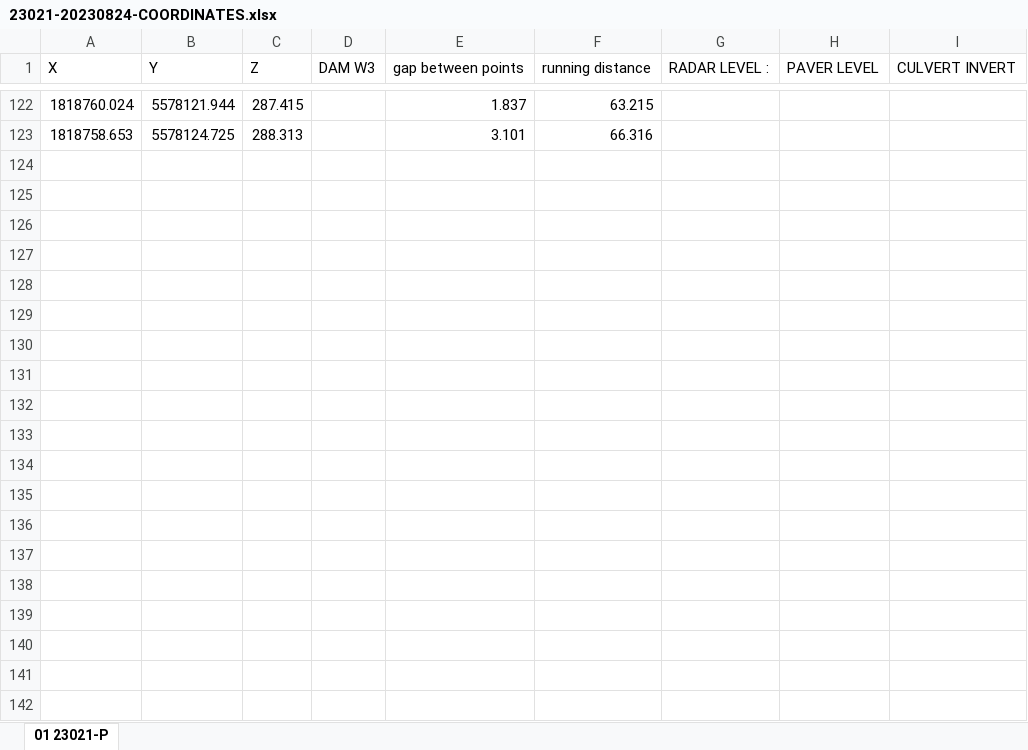
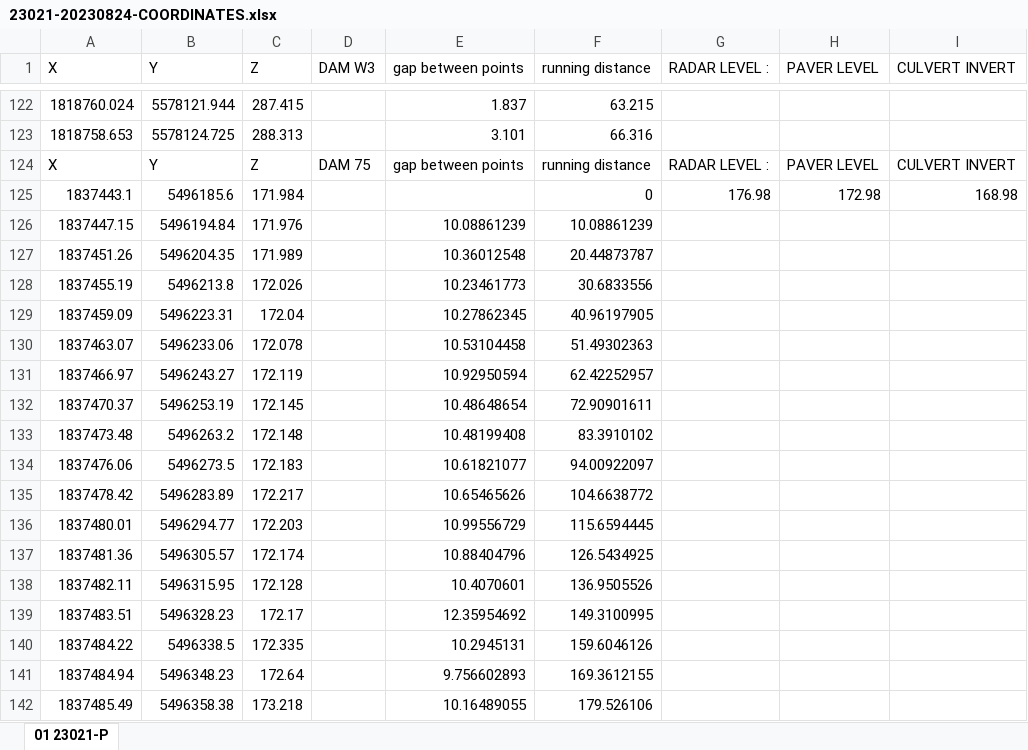
Before and after one commit to HorizonsRC/dam-dash, an Excel workbook: 23021-20230824-COORDINATES.xlsx, sheet 01 23021-P, drawn as a sheet; only a part is shown, gaps mark what is left out; values as stored, in another font and other column widths than the file's, no borders; the diff covers the shown part only; the diff names each change by its address in the sheet, - before the commit and + after, or states it on an @@ line.

```diff
--- a/23021-20230824-COORDINATES.xlsx (sheet 01 23021-P)
+++ b/23021-20230824-COORDINATES.xlsx (sheet 01 23021-P)
+row 124: X | Y | Z | DAM 75 | gap between points | running distance | RADAR LEVEL : | PAVER LEVEL | CULVERT INVERT
+row 125: 1837443.1 | 5496185.6 | 171.984 |  |  | 0 | 176.98 | 172.98 | 168.98
+row 126: 1837447.15 | 5496194.84 | 171.976 |  | 10.08861239 | 10.08861239
+row 127: 1837451.26 | 5496204.35 | 171.989 |  | 10.36012548 | 20.44873787
+row 128: 1837455.19 | 5496213.8 | 172.026 |  | 10.23461773 | 30.6833556
+row 129: 1837459.09 | 5496223.31 | 172.04 |  | 10.27862345 | 40.96197905
+row 130: 1837463.07 | 5496233.06 | 172.078 |  | 10.53104458 | 51.49302363
+row 131: 1837466.97 | 5496243.27 | 172.119 |  | 10.92950594 | 62.42252957
+row 132: 1837470.37 | 5496253.19 | 172.145 |  | 10.48648654 | 72.90901611
+row 133: 1837473.48 | 5496263.2 | 172.148 |  | 10.48199408 | 83.3910102
+row 134: 1837476.06 | 5496273.5 | 172.183 |  | 10.61821077 | 94.00922097
+row 135: 1837478.42 | 5496283.89 | 172.217 |  | 10.65465626 | 104.6638772
+row 136: 1837480.01 | 5496294.77 | 172.203 |  | 10.99556729 | 115.6594445
+row 137: 1837481.36 | 5496305.57 | 172.174 |  | 10.88404796 | 126.5434925
+row 138: 1837482.11 | 5496315.95 | 172.128 |  | 10.4070601 | 136.9505526
+row 139: 1837483.51 | 5496328.23 | 172.17 |  | 12.35954692 | 149.3100995
+row 140: 1837484.22 | 5496338.5 | 172.335 |  | 10.2945131 | 159.6046126
+row 141: 1837484.94 | 5496348.23 | 172.64 |  | 9.756602893 | 169.3612155
+row 142: 1837485.49 | 5496358.38 | 173.218 |  | 10.16489055 | 179.526106
```
Also changed, not shown: 19 added rows and 1 edited cell elsewhere in this sheet, 4 other files.
